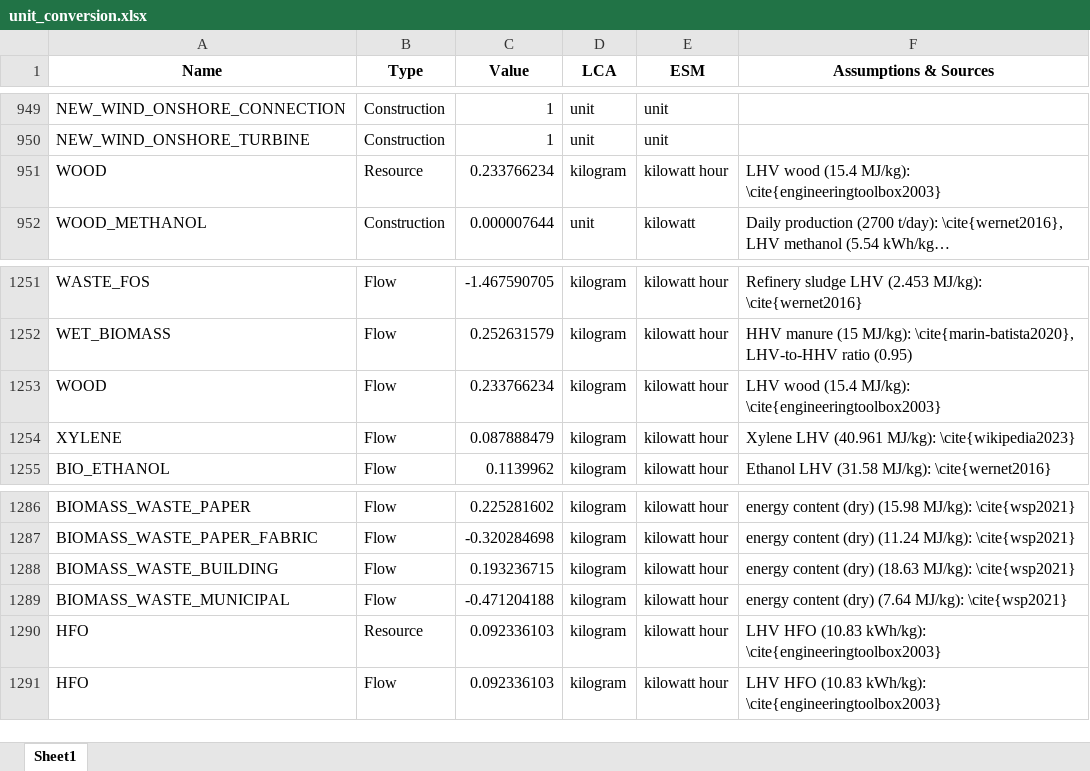
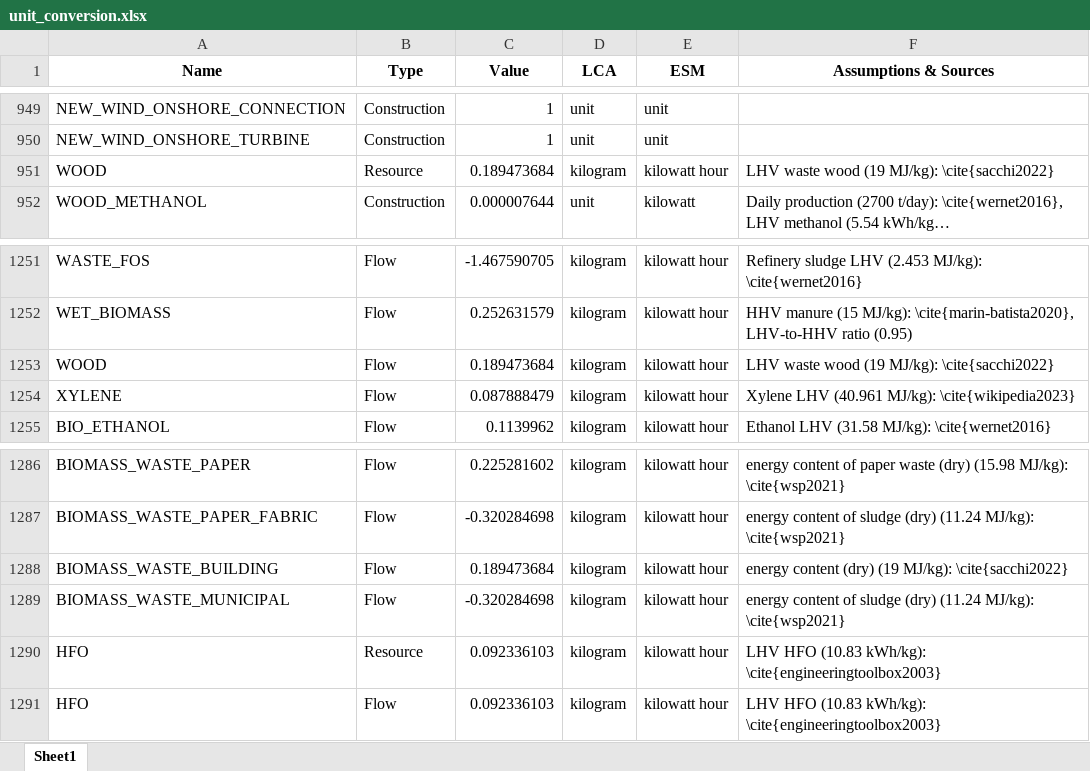
Before and after one commit to CIRAIG/EnergyScope-Quebec, an Excel workbook: projects/lca/04_Burden_shifting/01_Notebooks/Data/unit_conversion.xlsx, sheet Sheet1, drawn as a sheet; only a part is shown, gaps mark what is left out; long unchanged cells end in …; values as stored, in another font and other column widths than the file's, no borders; the diff covers the shown part only; the diff names each change by its address in the sheet, - before the commit and + after, or states it on an @@ line.

```diff
--- a/projects/lca/04_Burden_shifting/01_Notebooks/Data/unit_conversion.xlsx (sheet Sheet1)
+++ b/projects/lca/04_Burden_shifting/01_Notebooks/Data/unit_conversion.xlsx (sheet Sheet1)
-C951 (Value): 0.233766234
+C951 (Value): 0.189473684
-F951 (Assumptions & Sources): LHV wood (15.4 MJ/kg): \cite{engineeringtoolbox2003}
+F951 (Assumptions & Sources): LHV waste wood (19 MJ/kg): \cite{sacchi2022}
-C1253 (Value): 0.233766234
+C1253 (Value): 0.189473684
-F1253 (Assumptions & Sources): LHV wood (15.4 MJ/kg): \cite{engineeringtoolbox2003}
+F1253 (Assumptions & Sources): LHV waste wood (19 MJ/kg): \cite{sacchi2022}
-F1286 (Assumptions & Sources): energy content (dry) (15.98…
+F1286 (Assumptions & Sources): energy content of paper waste (dry) (15.98…
-F1287 (Assumptions & Sources): energy content (dry) (11.24…
+F1287 (Assumptions & Sources): energy content of sludge (dry) (11.24…
-C1288 (Value): 0.193236715
+C1288 (Value): 0.189473684
-F1288 (Assumptions & Sources): …content (dry) (18.63 MJ/kg): \cite{wsp2021}
+F1288 (Assumptions & Sources): …content (dry) (19 MJ/kg): \cite{sacchi2022}
-C1289 (Value): -0.471204188
+C1289 (Value): -0.320284698
-F1289 (Assumptions & Sources): energy content (dry) (7.64 MJ/kg): \cite{wsp2021}
+F1289 (Assumptions & Sources): energy content of sludge (dry) (11.24 MJ/kg): \cite{wsp2021}
```
Also changed, not shown: 32 edited cells elsewhere in this sheet, 1 other file.
